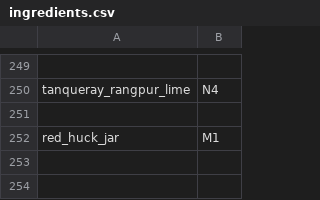
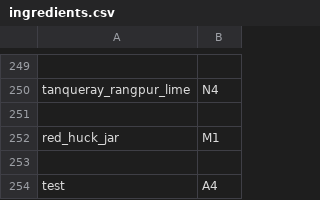
Before and after one commit to ali-clara/led-bar-menu, a CSV file: config/ingredients.csv, drawn as a sheet; only a part is shown, gaps mark what is left out; the diff names each change by its address in the sheet, - before the commit and + after, or states it on an @@ line.

```diff
--- a/config/ingredients.csv
+++ b/config/ingredients.csv
+row 253: (empty)
+row 254: test | A4
```
Also changed, not shown: 5 other files.
